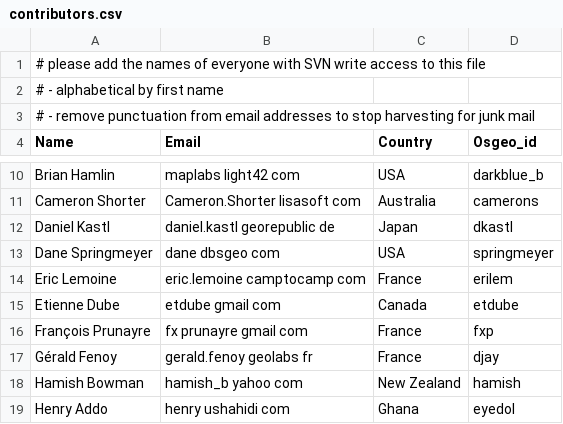
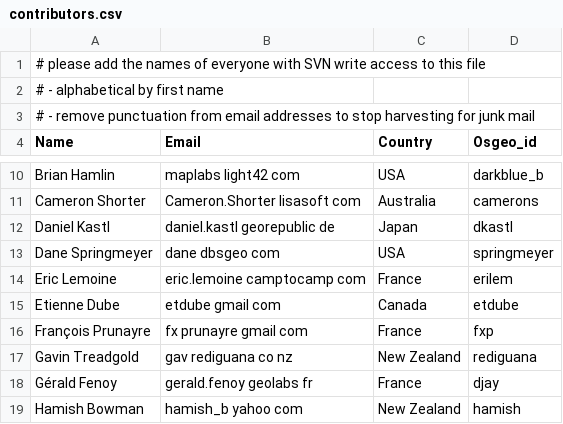
Before and after one commit to ycheng1947/osgeolive-git-mirror, a CSV file: livedvd/gisvm/trunk/doc/contributors.csv, drawn as a sheet; only a part is shown, gaps mark what is left out; the shorter side is filled out with more unchanged rows; the diff names each change by its address in the sheet, - before the commit and + after, or states it on an @@ line.

Commit message:
Added Gavin Treadgold

```diff
--- a/livedvd/gisvm/trunk/doc/contributors.csv
+++ b/livedvd/gisvm/trunk/doc/contributors.csv
+row 17: Gavin Treadgold | gav rediguana co nz | New Zealand | rediguana
```
